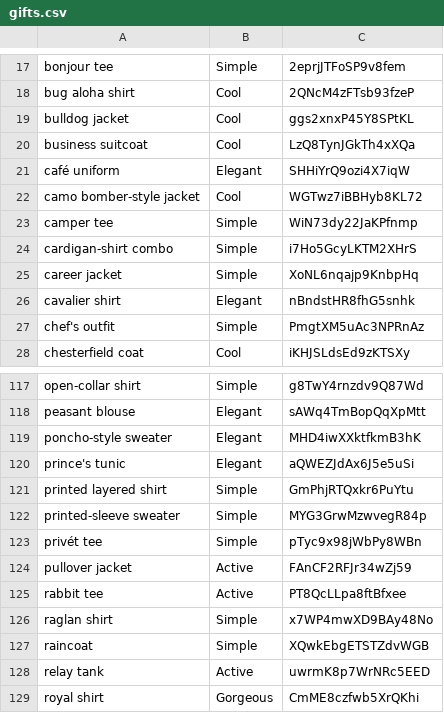
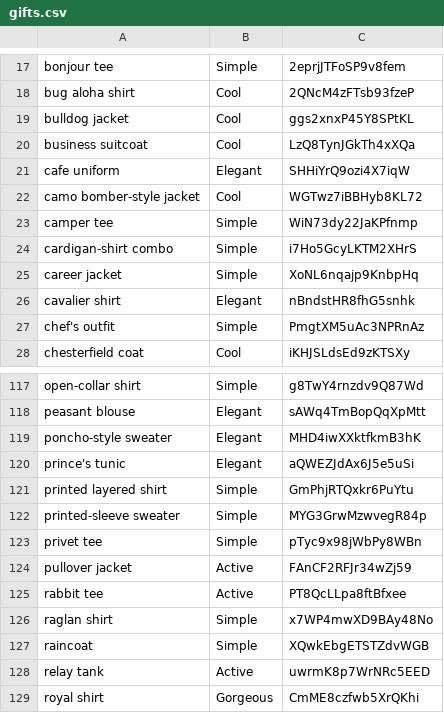
Before and after one commit to algarran/finalproject, a CSV file: mysql-files/gifts.csv (was gifts.csv), drawn as a sheet; only a part is shown, gaps mark what is left out; the diff names each change by its address in the sheet, - before the commit and + after, or states it on an @@ line.

```diff
--- a/gifts.csv
+++ b/mysql-files/gifts.csv
-A21: café uniform
+A21: cafe uniform
-A123: privét tee
+A123: privet tee
```
Also changed, not shown: 4 other files.
